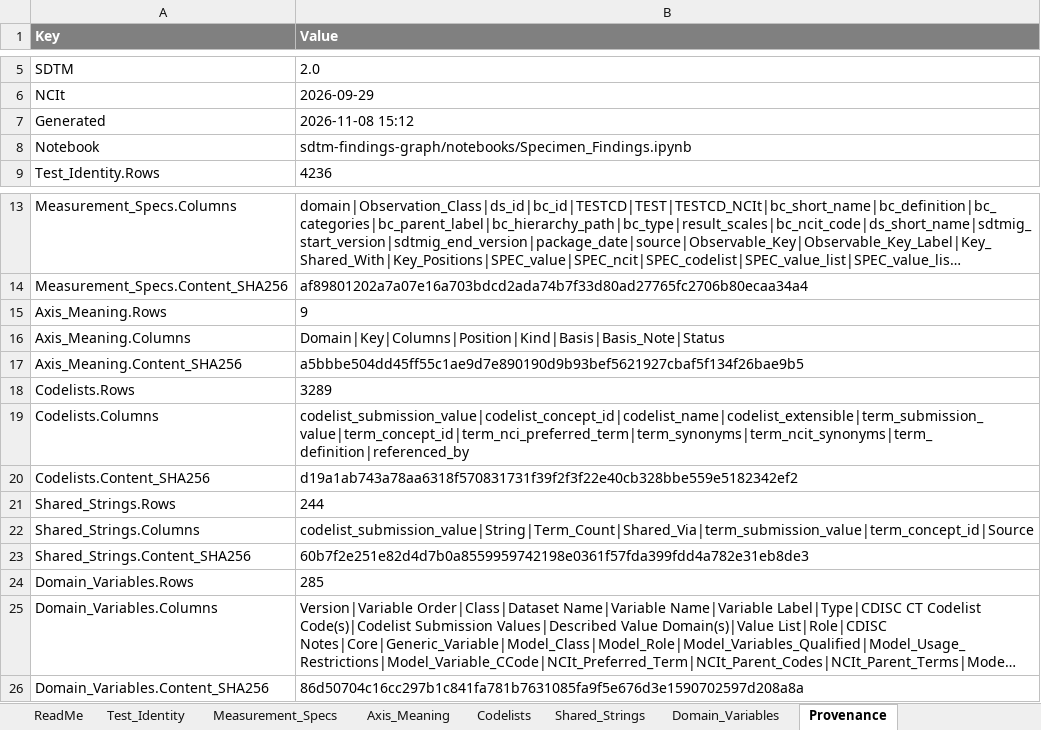
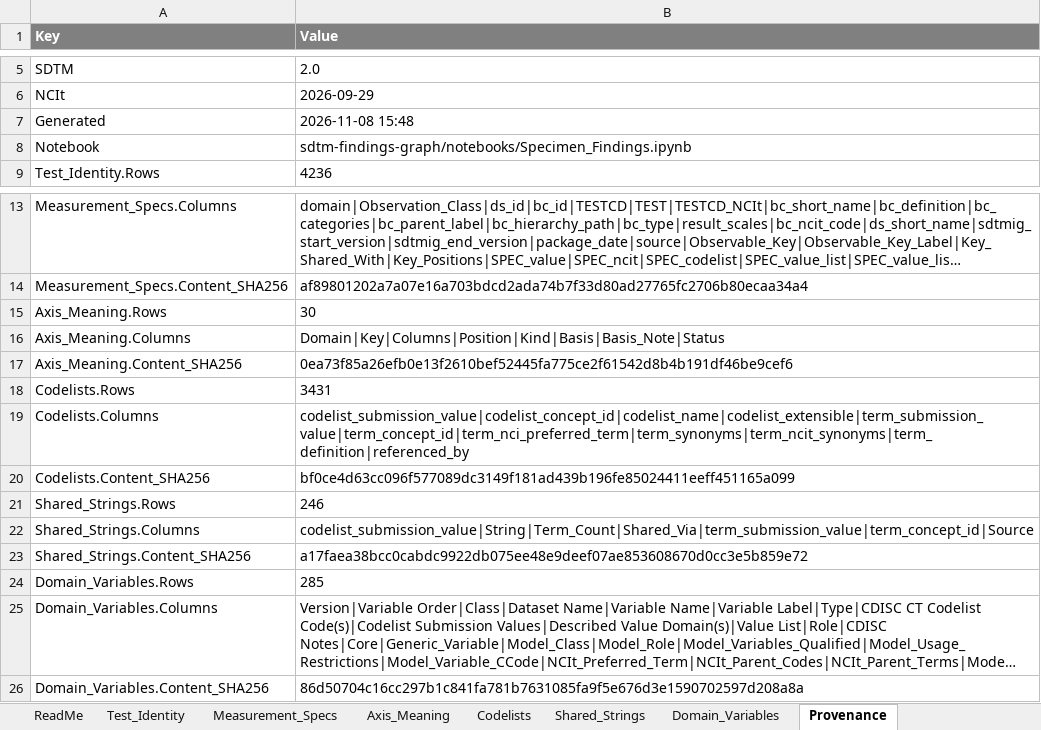
Before and after one commit to kerfors/cdisc-for-ai, an Excel workbook: sdtm-findings-graph/machine_actionable/Specimen_Findings.xlsx, sheet Provenance, drawn as a sheet; only a part is shown, gaps mark what is left out; long unchanged cells end in …; values as stored, in another font and other column widths than the file's, no borders; the diff names each change by its address in the sheet, - before the commit and + after, or states it on an @@ line.

```diff
--- a/sdtm-findings-graph/machine_actionable/Specimen_Findings.xlsx (sheet Provenance)
+++ b/sdtm-findings-graph/machine_actionable/Specimen_Findings.xlsx (sheet Provenance)
-B7 (Value): 2026-11-08 15:12
+B7 (Value): 2026-11-08 15:48
-B15 (Value): 9
+B15 (Value): 30
-B17 (Value): a5bbbe504dd45ff55c1ae9d7e890190d9b93bef5621927cbaf5f134f26bae9b5
+B17 (Value): 0ea73f85a26efb0e13f2610bef52445fa775ce2f61542d8b4b191df46be9cef6
-B18 (Value): 3289
+B18 (Value): 3431
-B20 (Value): d19a1ab743a78aa6318f570831731f39f2f3f22e40cb328bbe559e5182342ef2
+B20 (Value): bf0ce4d63cc096f577089dc3149f181ad439b196fe85024411eeff451165a099
-B21 (Value): 244
+B21 (Value): 246
-B23 (Value): 60b7f2e251e82d4d7b0a8559959742198e0361f57fda399fdd4a782e31eb8de3
+B23 (Value): a17faea38bcc0cabdc9922db075ee48e9deef07ae853608670d0cc3e5b859e72
```
Also changed, not shown: sheet Codelists, sheet Axis_Meaning, sheet Shared_Strings, sheet ReadMe, domain-behaviour/interim/Domain_Behaviour.xlsx, sdtm-domain-reference/machine_actionable/SDTM_Domain_Metadata.xlsx, 12 other files.
